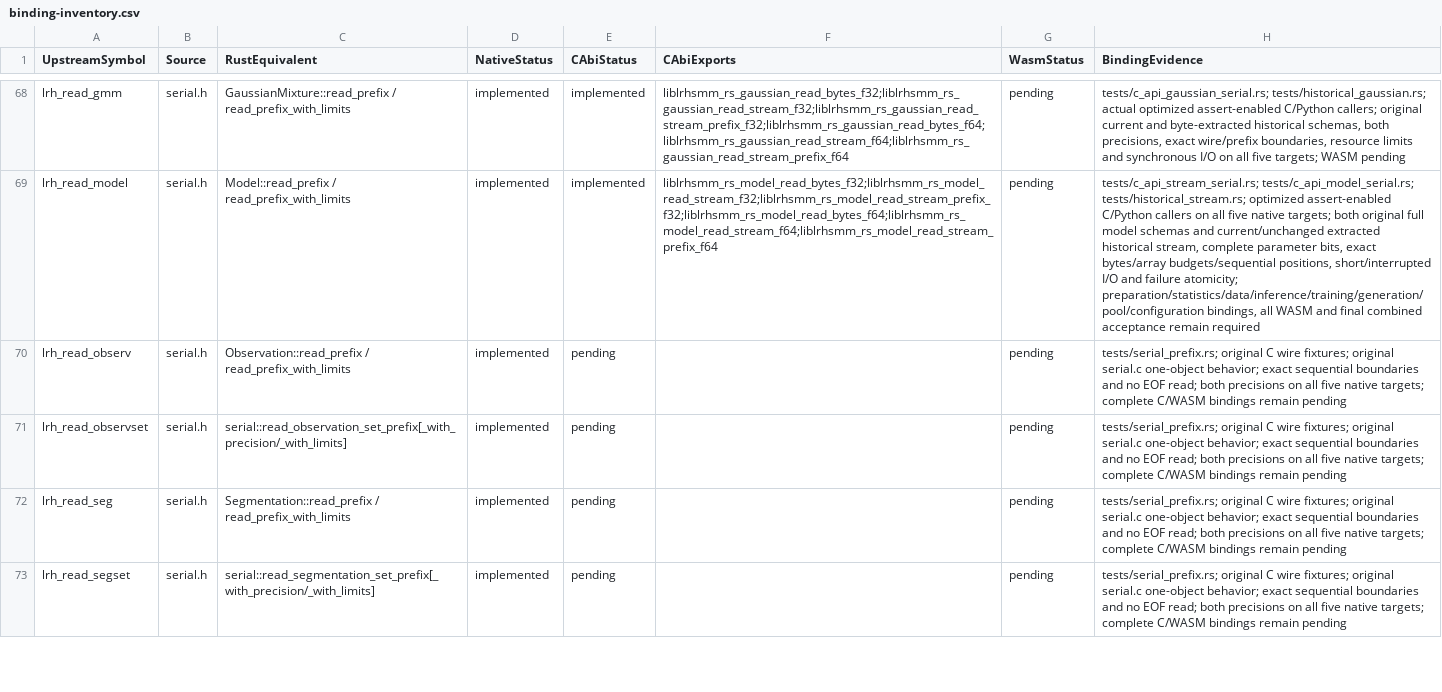
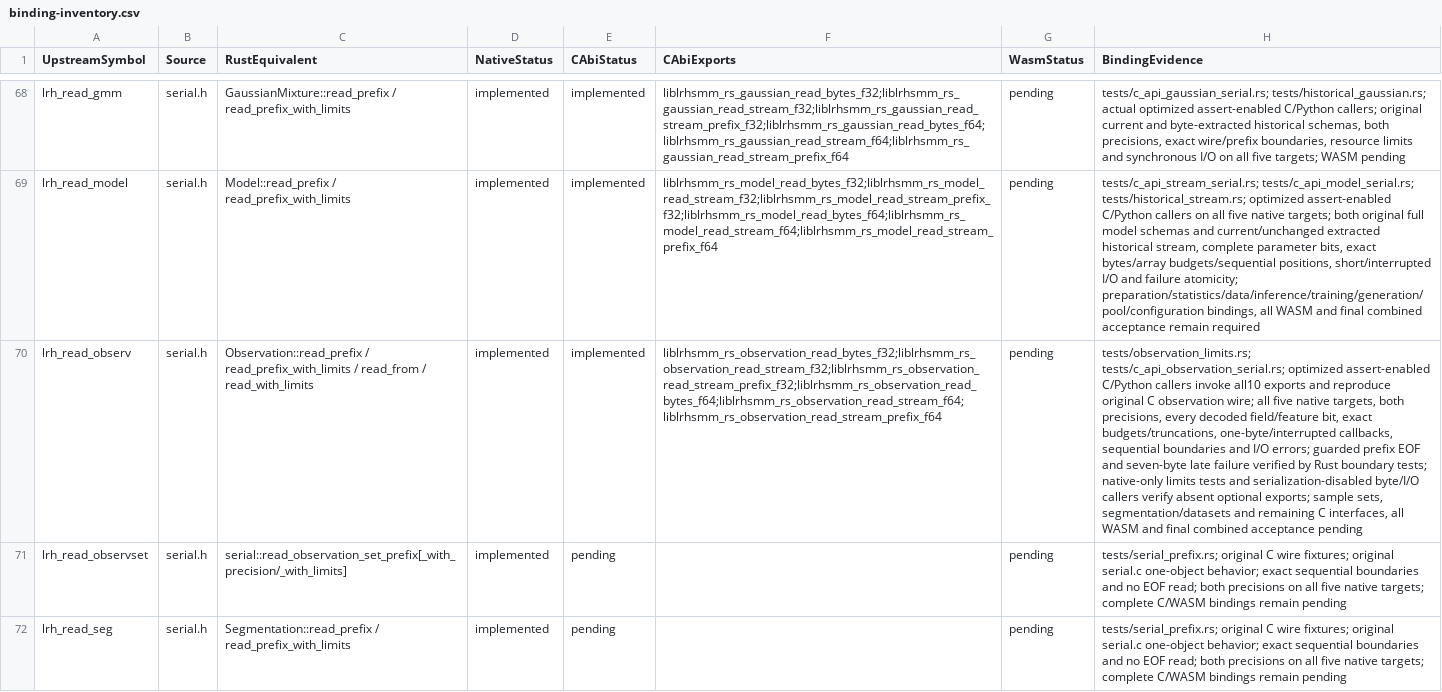
Before and after one commit to Lqm1/liblrhsmm-rs, a CSV file: docs/binding-inventory.csv, drawn as a sheet; only a part is shown, gaps mark what is left out; the shorter side is filled out with more unchanged rows; the diff covers the shown part only; the diff names each change by its address in the sheet, - before the commit and + after, or states it on an @@ line.

Commit message:
feat: expose observation codecs with bounded strict and prefix reads

```diff
--- a/docs/binding-inventory.csv
+++ b/docs/binding-inventory.csv
-C70 (RustEquivalent): …/ read_prefix_with_limits
+C70 (RustEquivalent): …/ read_prefix_with_limits / read_from / read_with_limits
-E70 (CAbiStatus): pending
+E70 (CAbiStatus): implemented
-F70 (CAbiExports): (empty)
+F70 (CAbiExports): liblrhsmm_rs_observation_read_bytes_f32;liblrhsmm_rs_observation_read_stream_f32;liblrhsmm_rs_observation_read_stream_prefix_f32;liblrhsmm_rs_observation_read_bytes_f64;liblrhsmm_rs_observation_read_stream_f64;liblrhsmm_rs_observation_read_stream_prefix_f64
-H70 (BindingEvidence): tests/serial_prefix.rs; original C wire fixtures; original serial.c one-object behavior; exact sequential boundaries and no EOF read; both precisions on all five native targets; complete C/WASM bindings remain pending
+H70 (BindingEvidence): tests/observation_limits.rs; tests/c_api_observation_serial.rs; optimized assert-enabled C/Python callers invoke all10 exports and reproduce original C observation wire; all five native targets, both precisions, every decoded field/feature bit, exact budgets/truncations, one-byte/interrupted callbacks, sequential boundaries and I/O errors; guarded prefix EOF and seven-byte late failure verified by Rust boundary tests; native-only limits tests and serialization-disabled byte/I/O callers verify absent optional exports; sample sets, segmentation/datasets and remaining C interfaces, all WASM and final combined acceptance pending
```
Also changed, not shown: 3 edited cells elsewhere in this file, 10 other files.
